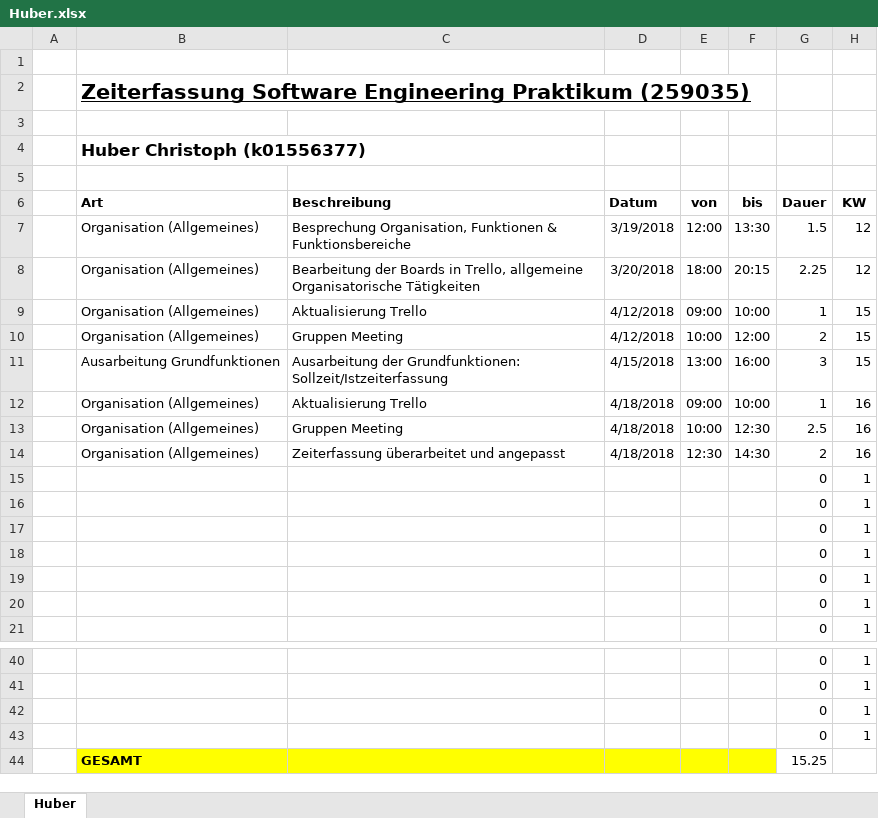
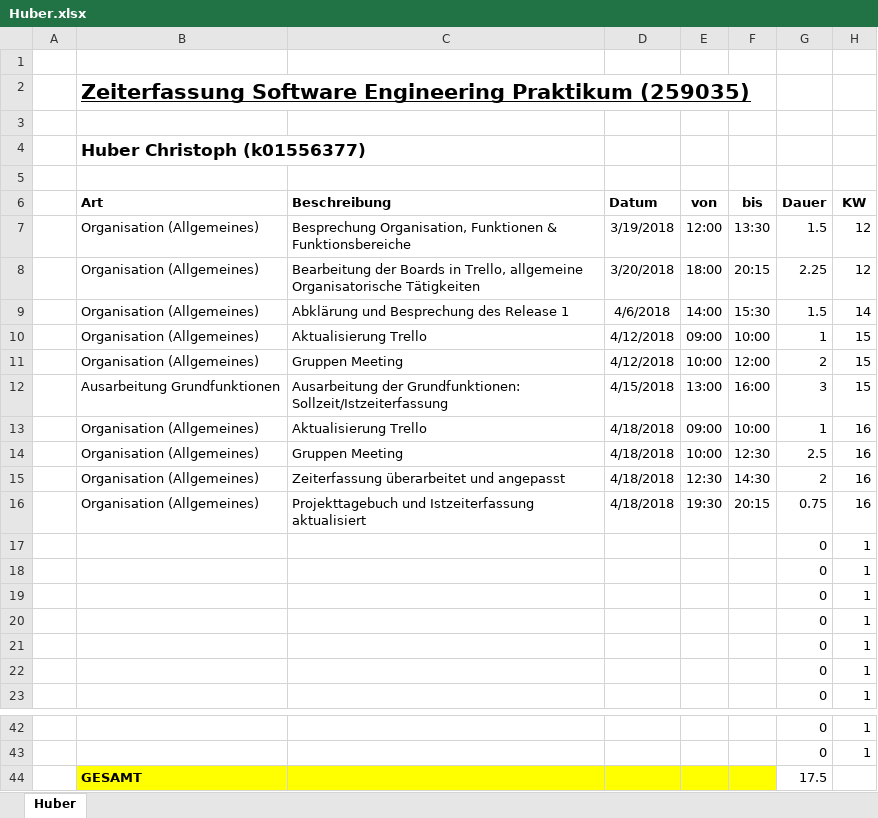
Before and after one commit to ateuchtmann/259035_SoftEngPR, an Excel workbook: Dokumente/Zeiterfassung/Huber.xlsx, sheet Huber, drawn as a sheet; only a part is shown, gaps mark what is left out; values as stored, in another font and other column widths than the file's, no borders; table styles not drawn; removed rows and columns are numbered as before the commit, all else as after; the diff names each change by its address in the sheet, - before the commit and + after, or states it on an @@ line.

Commit message:
Aktualisierung Projekttagebuch, Zeiterfassung

```diff
--- a/Dokumente/Zeiterfassung/Huber.xlsx (sheet Huber)
+++ b/Dokumente/Zeiterfassung/Huber.xlsx (sheet Huber)
+row 9:  | Organisation (Allgemeines) | Abklärung und Besprechung des Release 1 | 4/6/2018 | 14:00 | 15:30 | 1.5 | 14
+row 16:  | Organisation (Allgemeines) | Projekttagebuch und Istzeiterfassung aktualisiert | 4/18/2018 | 19:30 | 20:15 | 0.75 | 16
-row 42:  |  |  |  |  |  | 0 | 1
-row 43:  |  |  |  |  |  | 0 | 1
-G44 (Dauer): 15.25
+G44 (Dauer): 17.5
```
Also changed, not shown: Dokumente/Zeiterfassung/Zeiterfassung_Gesamt_V2.xlsx, 2 other files.
